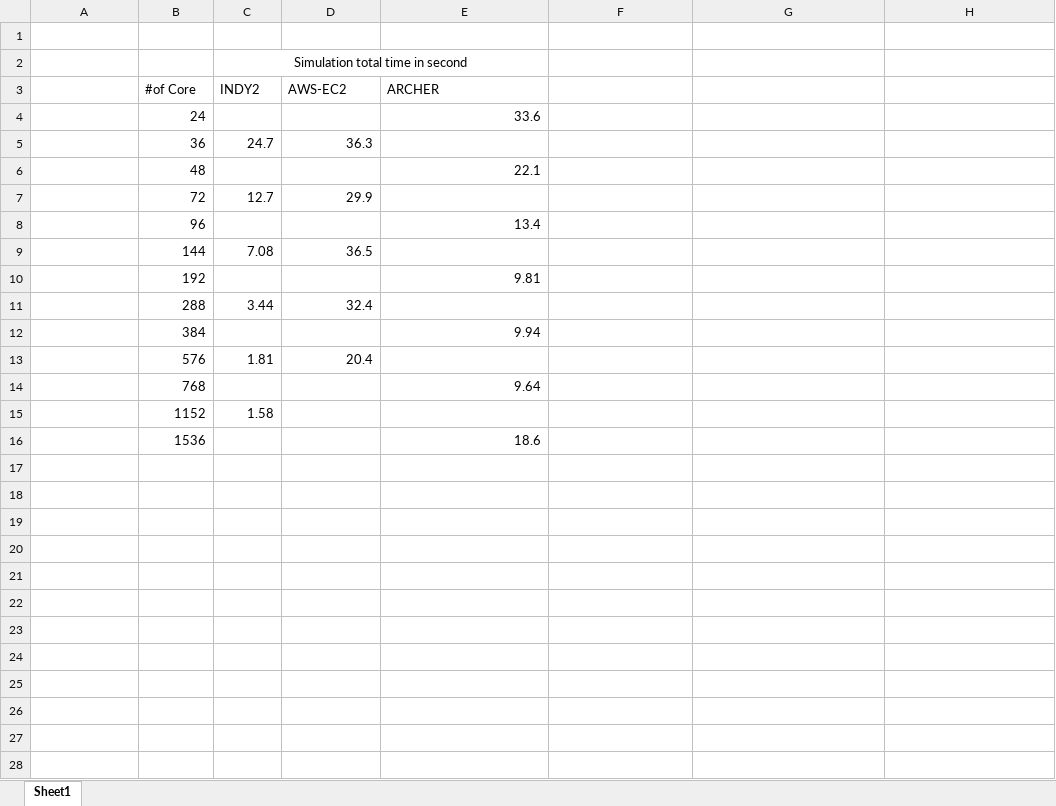
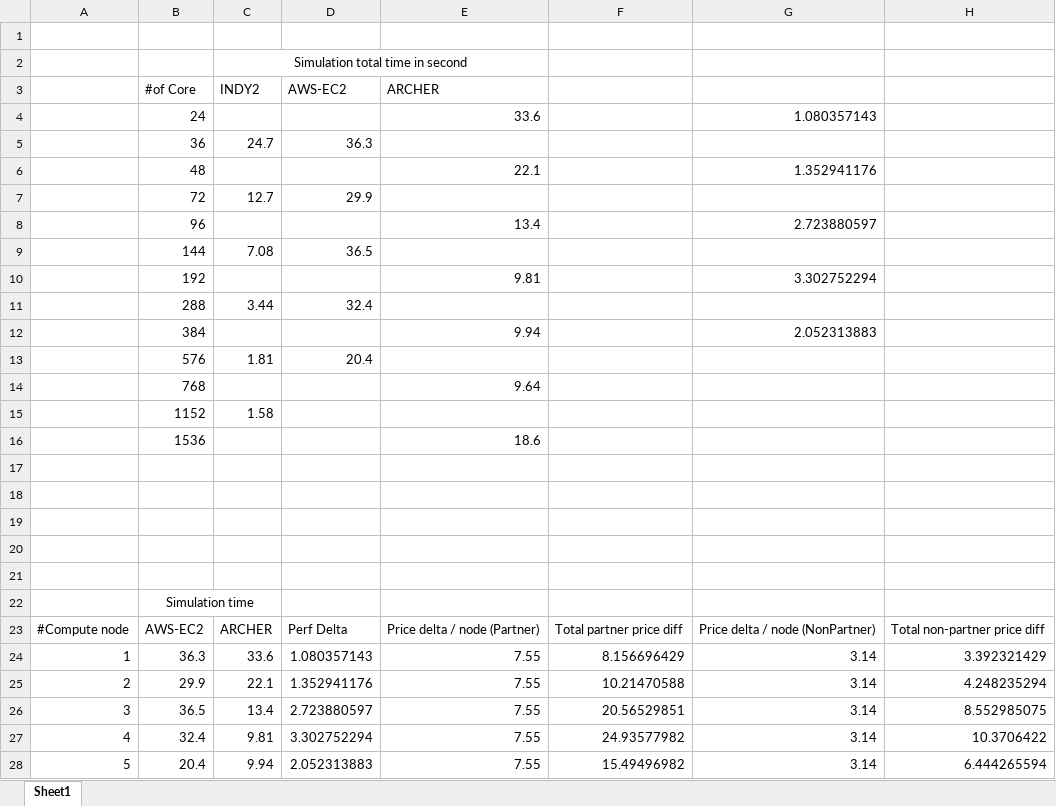
Before and after one commit to SeiryuZ/HemeWeb, an Excel workbook: documents/resources/evaluation/performance/Performance-Graphs.xlsx, sheet Sheet1, drawn as a sheet; only a part is shown; values as stored, in another font and other column widths than the file's, no borders; charts and pictures not drawn; the diff covers the shown part only; the diff names each change by its address in the sheet, - before the commit and + after, or states it on an @@ line.

Commit message:
Update performance price analysis

```diff
--- a/documents/resources/evaluation/performance/Performance-Graphs.xlsx (sheet Sheet1)
+++ b/documents/resources/evaluation/performance/Performance-Graphs.xlsx (sheet Sheet1)
-G4: (empty)
+G4: 1.080357143
-G6: (empty)
+G6: 1.352941176
-G8: (empty)
+G8: 2.723880597
-G10: (empty)
+G10: 3.302752294
-G12: (empty)
+G12: 2.052313883
+row 17: (empty)
+row 18: (empty)
+row 19: (empty)
+row 20: (empty)
+row 21: (empty)
+row 22:  | Simulation time
+row 23: #Compute node | AWS-EC2 | ARCHER | Perf Delta | Price delta / node (Partner) | Total partner price diff | Price delta / node (NonPartner) | Total non-partner price diff
+row 24: 1 | 36.3 | 33.6 | 1.080357143 | 7.55 | 8.156696429 | 3.14 | 3.392321429
+row 25: 2 | 29.9 | 22.1 | 1.352941176 | 7.55 | 10.21470588 | 3.14 | 4.248235294
+row 26: 3 | 36.5 | 13.4 | 2.723880597 | 7.55 | 20.56529851 | 3.14 | 8.552985075
+row 27: 4 | 32.4 | 9.81 | 3.302752294 | 7.55 | 24.93577982 | 3.14 | 10.3706422
+row 28: 5 | 20.4 | 9.94 | 2.052313883 | 7.55 | 15.49496982 | 3.14 | 6.444265594
```
Also changed, not shown: 2 added rows elsewhere in this sheet, charts or pictures, 2 other files.
